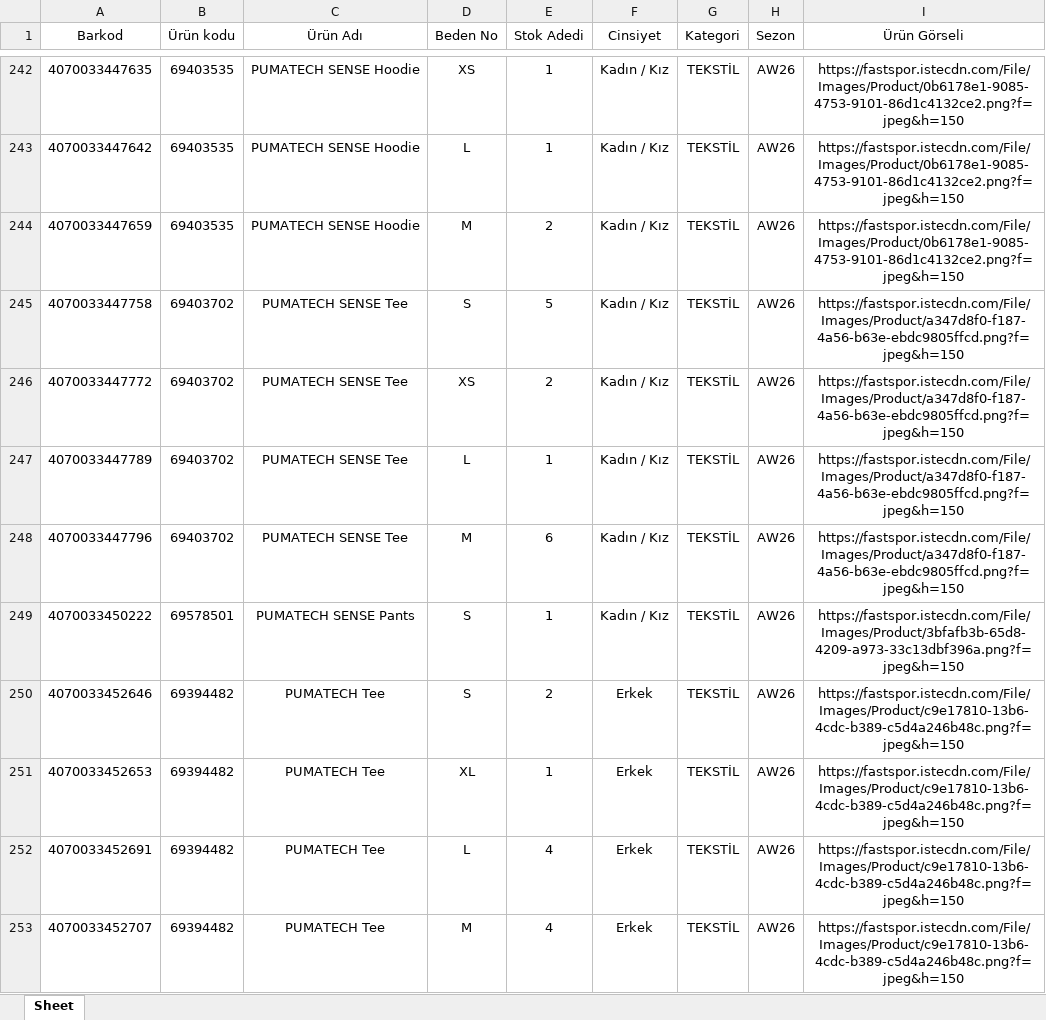
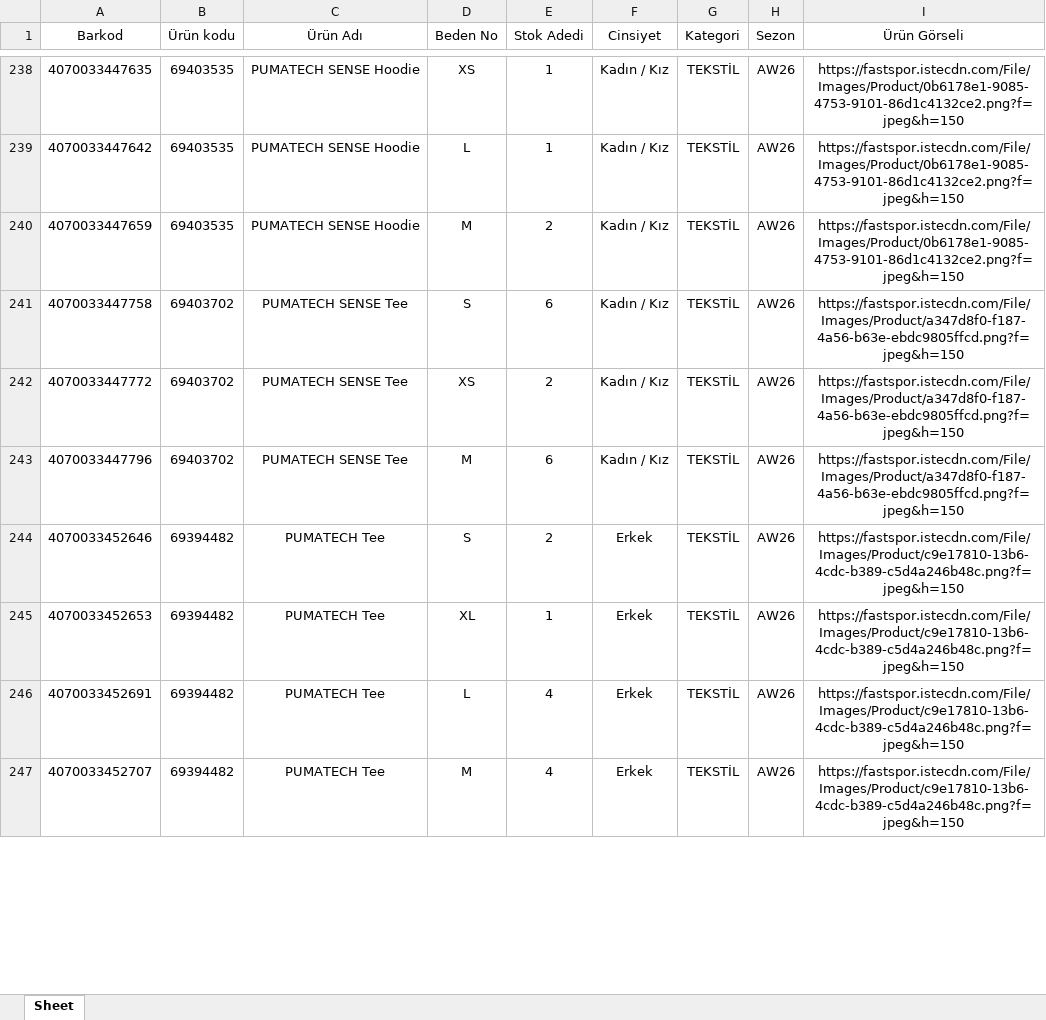
Before and after one commit to dagitmacmustafaberaat-create/puma-smart-assistant, an Excel workbook: Güncel Stok.xlsx, sheet Sheet, drawn as a sheet; only a part is shown, gaps mark what is left out; values as stored, in another font and other column widths than the file's, no borders; removed rows and columns are numbered as before the commit, all else as after; the diff covers the shown part only; the diff names each change by its address in the sheet, - before the commit and + after, or states it on an @@ line.

```diff
--- a/Güncel Stok.xlsx (sheet Sheet)
+++ b/Güncel Stok.xlsx (sheet Sheet)
-E241 (Stok Adedi): 5
+E241 (Stok Adedi): 6
-row 247: 4070033447789 | 69403702 | PUMATECH SENSE Tee | L | 1 | Kadın / Kız | TEKSTİL | AW26 | https://fastspor.istecdn.com/File/Images/Product/a347d8f0-f187-4a56-b63e-ebdc9805ffcd.png?f=jpeg&h=150
-row 249: 4070033450222 | 69578501 | PUMATECH SENSE Pants | S | 1 | Kadın / Kız | TEKSTİL | AW26 | https://fastspor.istecdn.com/File/Images/Product/3bfafb3b-65d8-4209-a973-33c13dbf396a.png?f=jpeg&h=150
```
Also changed, not shown: 2 added rows, 12 removed rows, 29 moved rows and 20 edited cells elsewhere in this sheet, EKİM SD KARNE.xlsx, Ekim 2026 Data.xlsx.
